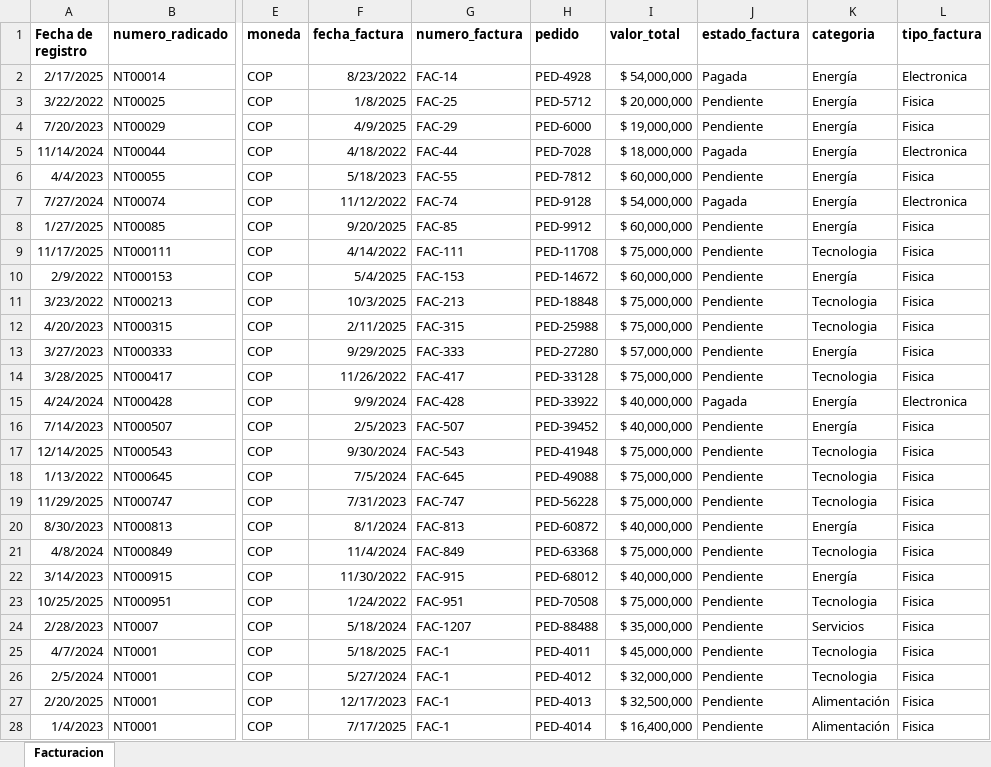
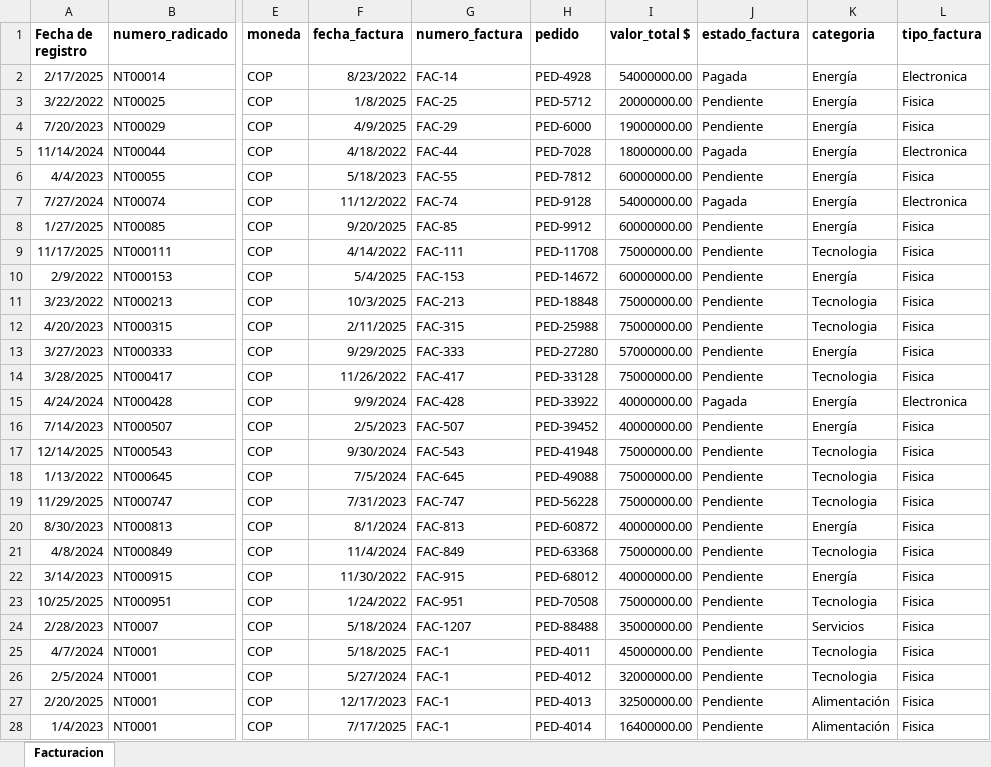
Before and after one commit to bivianavanegassa-web/ProyectoAnalisisDeDatos, an Excel workbook: Facturacion_de_Empresas.xlsx, sheet Facturacion, drawn as a sheet; only a part is shown, gaps mark what is left out; values as stored, in another font and other column widths than the file's, no borders; conditional formats not drawn; the diff covers the shown part only; the diff names each change by its address in the sheet, - before the commit and + after, or states it on an @@ line.

Commit message:
cambio en tipo de variable

```diff
--- a/Facturacion_de_Empresas.xlsx (sheet Facturacion)
+++ b/Facturacion_de_Empresas.xlsx (sheet Facturacion)
-I1: valor_total
+I1: valor_total $
-I2 (valor_total $): $ 54,000,000
+I2 (valor_total $): 54000000.00
-I3 (valor_total $): $ 20,000,000
+I3 (valor_total $): 20000000.00
-I4 (valor_total $): $ 19,000,000
+I4 (valor_total $): 19000000.00
-I5 (valor_total $): $ 18,000,000
+I5 (valor_total $): 18000000.00
-I6 (valor_total $): $ 60,000,000
+I6 (valor_total $): 60000000.00
-I7 (valor_total $): $ 54,000,000
+I7 (valor_total $): 54000000.00
-I8 (valor_total $): $ 60,000,000
+I8 (valor_total $): 60000000.00
-I9 (valor_total $): $ 75,000,000
+I9 (valor_total $): 75000000.00
-I10 (valor_total $): $ 60,000,000
+I10 (valor_total $): 60000000.00
-I11:I12 (valor_total $): $ 75,000,000
+I11:I12 (valor_total $): 75000000.00
-I13 (valor_total $): $ 57,000,000
+I13 (valor_total $): 57000000.00
-I14 (valor_total $): $ 75,000,000
+I14 (valor_total $): 75000000.00
-I15:I16 (valor_total $): $ 40,000,000
+I15:I16 (valor_total $): 40000000.00
-I17:I19 (valor_total $): $ 75,000,000
+I17:I19 (valor_total $): 75000000.00
-I20 (valor_total $): $ 40,000,000
+I20 (valor_total $): 40000000.00
-I21 (valor_total $): $ 75,000,000
+I21 (valor_total $): 75000000.00
-I22 (valor_total $): $ 40,000,000
+I22 (valor_total $): 40000000.00
-I23 (valor_total $): $ 75,000,000
+I23 (valor_total $): 75000000.00
-I24 (valor_total $): $ 35,000,000
+I24 (valor_total $): 35000000.00
-I25 (valor_total $): $ 45,000,000
+I25 (valor_total $): 45000000.00
-I26 (valor_total $): $ 32,000,000
+I26 (valor_total $): 32000000.00
-I27 (valor_total $): $ 32,500,000
+I27 (valor_total $): 32500000.00
-I28 (valor_total $): $ 16,400,000
+I28 (valor_total $): 16400000.00
```
Also changed, not shown: 988 edited cells elsewhere in this sheet, 1 other file.
